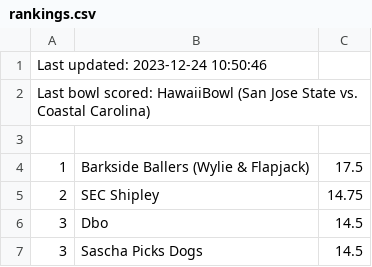
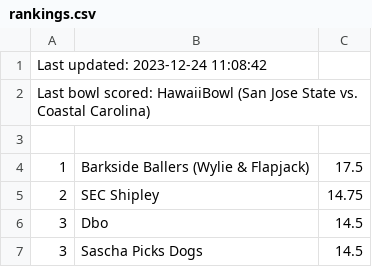
Before and after one commit to jorodo/jorodo.github.io, a CSV file: bowl_pool/2023-2024/rankings.csv, drawn as a sheet; only a part is shown.

```diff
--- a/bowl_pool/2023-2024/rankings.csv
+++ b/bowl_pool/2023-2024/rankings.csv
@@ -1,2 +1,2 @@
-Last updated:  2023-12-24 10:50:46
+Last updated:  2023-12-24 11:08:42
 Last bowl scored:  HawaiiBowl (San Jose State vs. Coastal Carolina)
```
Also changed, not shown: 12 other files.
